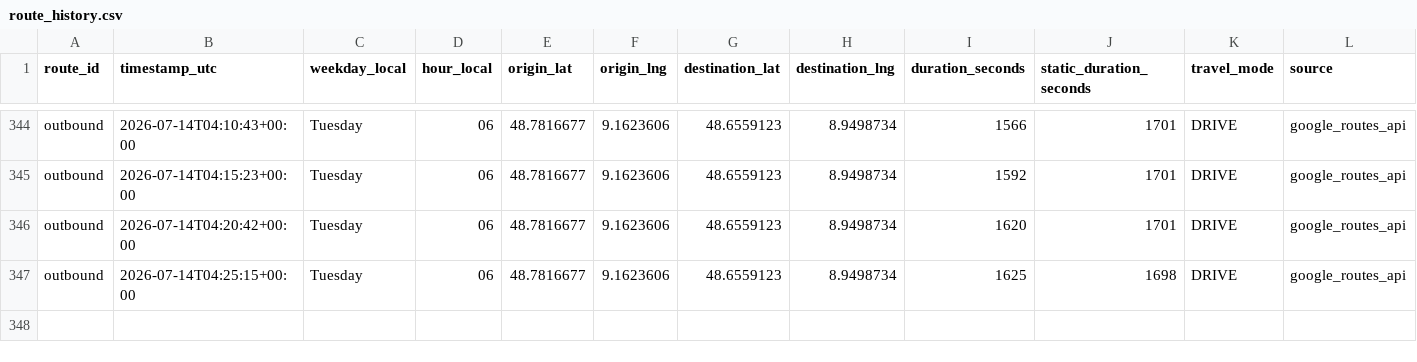
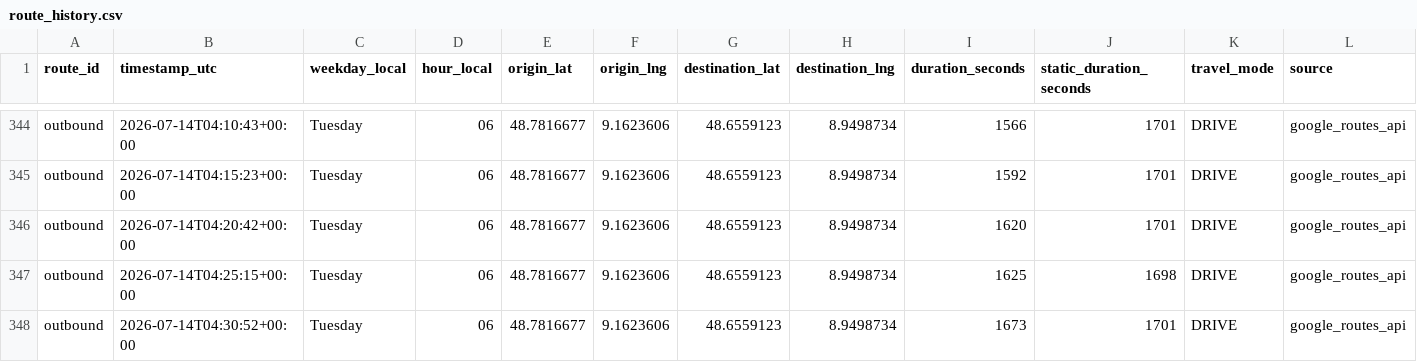
Before and after one commit to ltacke/maps-route-statistics, a CSV file: data/route_history.csv, drawn as a sheet; only a part is shown, gaps mark what is left out.

```diff
--- a/data/route_history.csv
+++ b/data/route_history.csv
@@ -347 +347,2 @@ outbound,2026-07-14T04:20:42+00:00,Tuesday,06,48.7816677,9.1623606,48.6559123,8.
 outbound,2026-07-14T04:25:15+00:00,Tuesday,06,48.7816677,9.1623606,48.6559123,8.9498734,1625,1698,DRIVE,google_routes_api
+outbound,2026-07-14T04:30:52+00:00,Tuesday,06,48.7816677,9.1623606,48.6559123,8.9498734,1673,1701,DRIVE,google_routes_api
```
Also changed, not shown: 1 other file.
